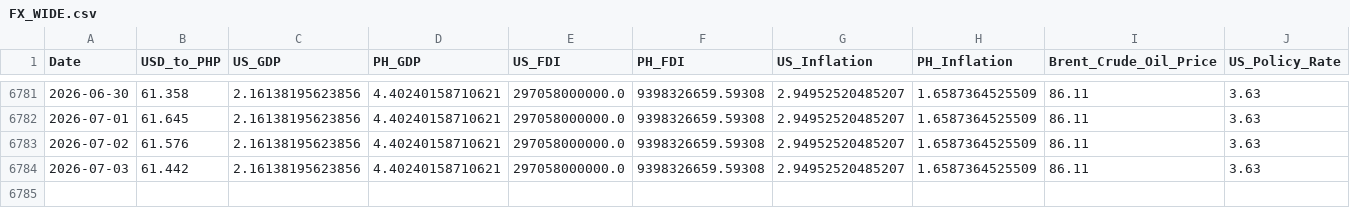
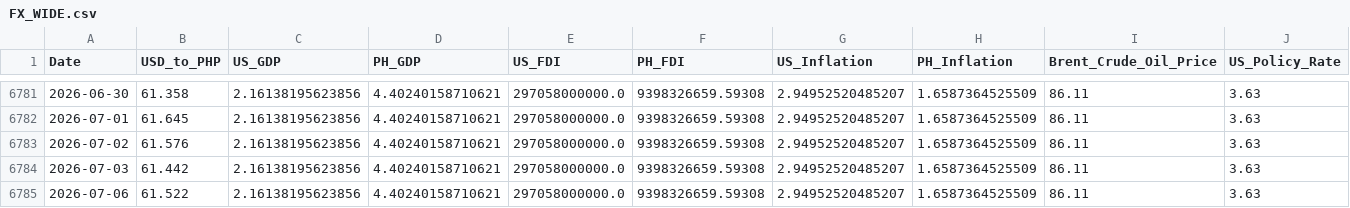
Before and after one commit to Forex-DataViz/forex-dashboard, a CSV file: FX_WIDE.csv, drawn as a sheet; only a part is shown, gaps mark what is left out; rows hold the shown columns only; the diff names each change by its address in the sheet, - before the commit and + after, or states it on an @@ line.

```diff
--- a/FX_WIDE.csv
+++ b/FX_WIDE.csv
+row 6785: 2026-07-06 | 61.522 | 2.16138195623856 | 4.40240158710621 | 297058000000.0 | 9398326659.59308 | 2.94952520485207 | 1.6587364525509 | 86.11 | 3.63
```
